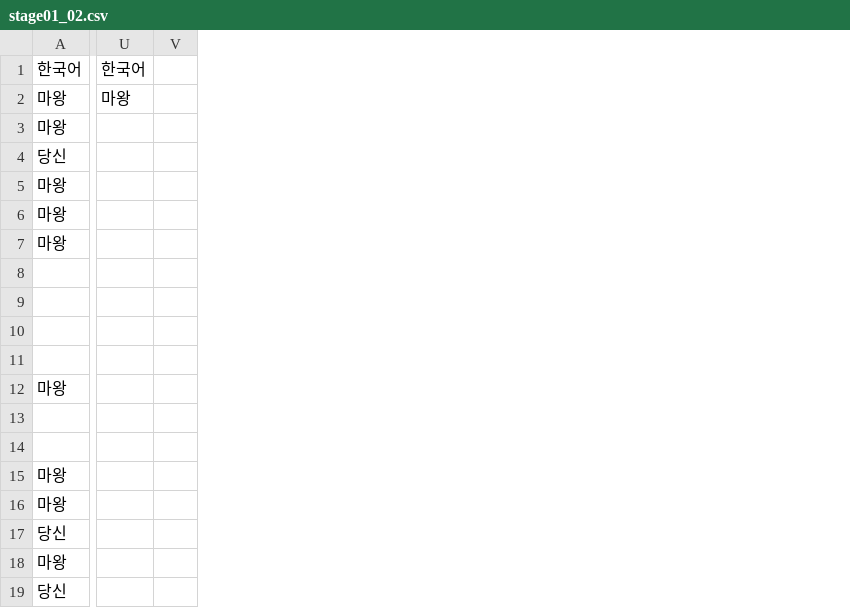
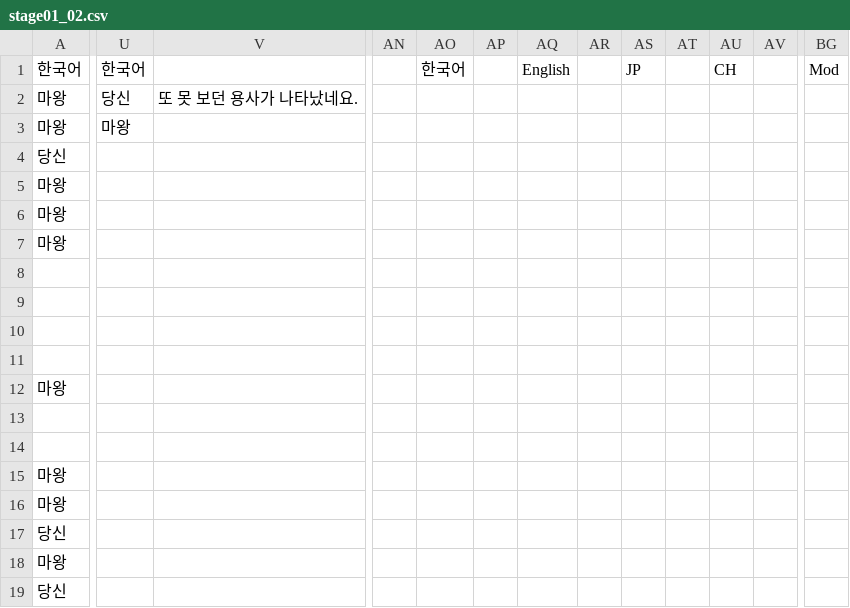
Before and after one commit to zion97/Dungeon-Dev, a CSV file: Dungeon Dev/datafiles/text_data/stage01_02.csv, drawn as a sheet; only a part is shown, gaps mark what is left out; removed rows and columns are numbered as before the commit, all else as after; the diff covers the shown part only; the diff names each change by its address in the sheet, - before the commit and + after, or states it on an @@ line.

```diff
--- a/Dungeon Dev/datafiles/text_data/stage01_02.csv
+++ b/Dungeon Dev/datafiles/text_data/stage01_02.csv
-column V, empty
+column V, row 2: 또 못 보던 용사가 나타났네요.
+column AN, empty
+column AO, row 1: 한국어
+column AP, empty
+column AQ, row 1: English
+column AR, empty
+column AS, row 1: JP
+column AT, empty
+column AU, row 1: CH
+column AV, empty
+column BG, row 1: Mod
-U2: 마왕
+U2: 당신
-U3: (empty)
+U3: 마왕
```
Also changed, not shown: 10 added columns elsewhere in this file, 1 other file.
